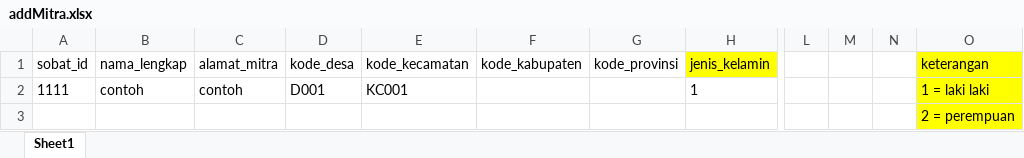
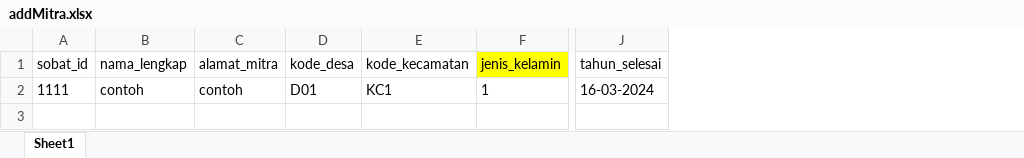
Before and after one commit to rizky1070/ProjekMitraBPS, an Excel workbook: kito/public/addMitra.xlsx, sheet Sheet1, drawn as a sheet; only a part is shown, gaps mark what is left out; values as stored, in another font and other column widths than the file's, no borders; removed rows and columns are numbered as before the commit, all else as after; rows hold the shown columns only; the diff names each change by its address in the sheet, - before the commit and + after, or states it on an @@ line.

Commit message:
excel addMitra

```diff
--- a/kito/public/addMitra.xlsx (sheet Sheet1)
+++ b/kito/public/addMitra.xlsx (sheet Sheet1)
-column F (kode_kabupaten), empty
-column G (kode_provinsi), empty
-column L, empty
-column M, empty
-column N, empty
-column O (keterangan), row 2: 1 = laki laki
+column J (tahun_selesai), row 2: 16-03-2024
-D2 (kode_desa): D001
+D2 (kode_desa): D01
-E2 (kode_kecamatan): KC001
+E2 (kode_kecamatan): KC1
-row 3:  |  |  |  |  |  |  |  |  |  |  | 2 = perempuan
```
Also changed, not shown: 3 other files.
